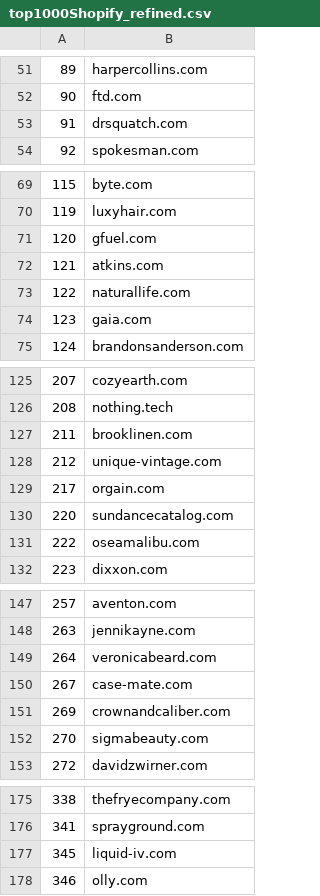
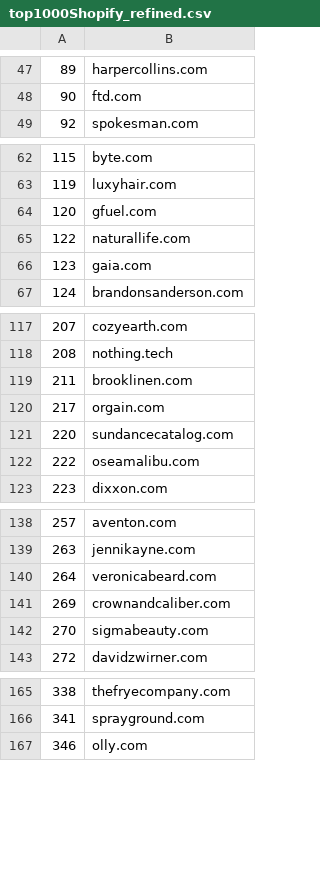
Before and after one commit to alexbara2000/checkout-crawler, a CSV file: lists/top1000Shopify_refined.csv, drawn as a sheet; only a part is shown, gaps mark what is left out; the diff covers the shown part only.

```diff
--- a/lists/top1000Shopify_refined.csv
+++ b/lists/top1000Shopify_refined.csv
@@ -52,3 +48,2 @@
 90,ftd.com
-91,drsquatch.com
 92,spokesman.com
@@ -71,3 +64,2 @@
 120,gfuel.com
-121,atkins.com
 122,naturallife.com
@@ -127,3 +119,2 @@
 211,brooklinen.com
-212,unique-vintage.com
 217,orgain.com
@@ -149,3 +140,2 @@
 264,veronicabeard.com
-267,case-mate.com
 269,crownandcaliber.com
@@ -176,3 +166,2 @@
 341,sprayground.com
-345,liquid-iv.com
 346,olly.com
```
Also changed, not shown: 16 removed rows elsewhere in this file, 1 other file.
